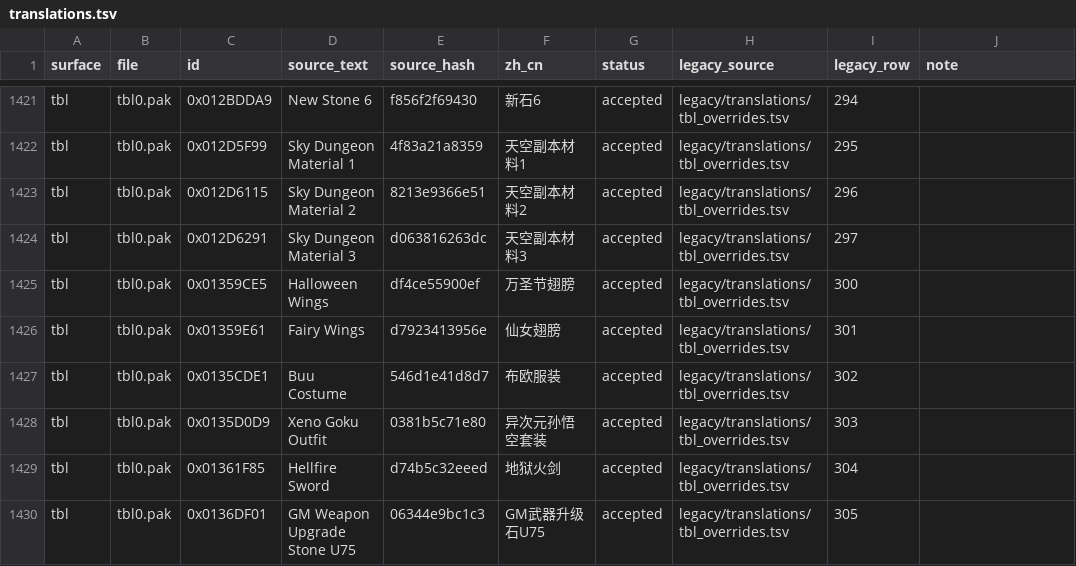
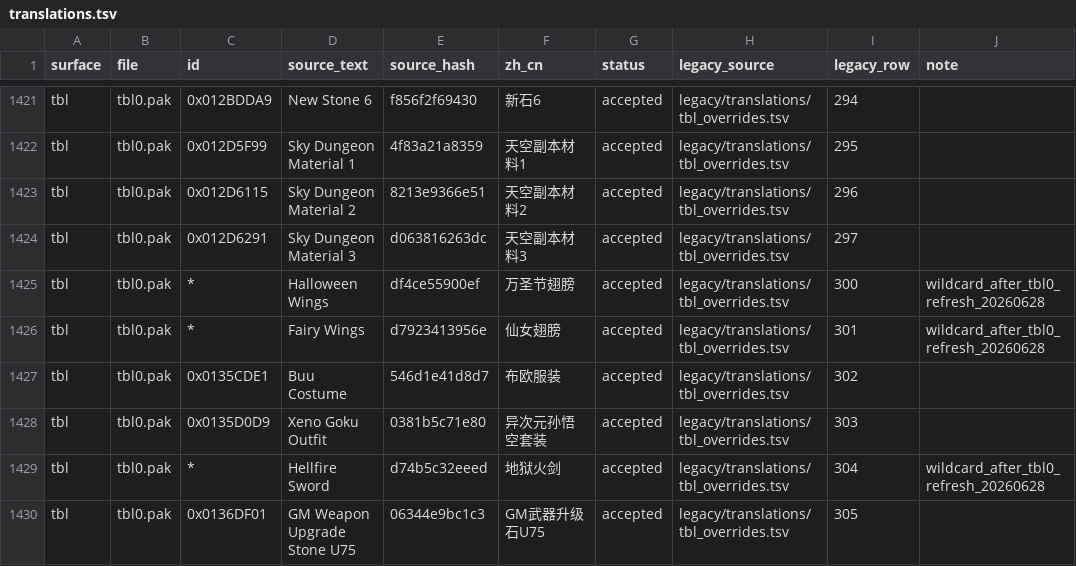
Before and after one commit to kalworth/DBOZero, a TSV file: data/translations.tsv, drawn as a sheet; only a part is shown, gaps mark what is left out; the diff covers the shown part only.

Commit message:
Convert refreshed tbl0 duplicates to wildcards

```diff
--- a/data/translations.tsv
+++ b/data/translations.tsv
@@ -1424,7 +1424,7 @@ tbl	tbl0.pak	0x012D6115	Sky Dungeon Material 2	8213e9366e51	天空副本材料2
 tbl	tbl0.pak	0x012D6291	Sky Dungeon Material 3	d063816263dc	天空副本材料3	accepted	legacy/translations/tbl_overrides.tsv	297	
-tbl	tbl0.pak	0x01359CE5	Halloween Wings	df4ce55900ef	万圣节翅膀	accepted	legacy/translations/tbl_overrides.tsv	300	
-tbl	tbl0.pak	0x01359E61	Fairy Wings	d7923413956e	仙女翅膀	accepted	legacy/translations/tbl_overrides.tsv	301	
+tbl	tbl0.pak	*	Halloween Wings	df4ce55900ef	万圣节翅膀	accepted	legacy/translations/tbl_overrides.tsv	300	wildcard_after_tbl0_refresh_20260628
+tbl	tbl0.pak	*	Fairy Wings	d7923413956e	仙女翅膀	accepted	legacy/translations/tbl_overrides.tsv	301	wildcard_after_tbl0_refresh_20260628
 tbl	tbl0.pak	0x0135CDE1	Buu Costume	546d1e41d8d7	布欧服装	accepted	legacy/translations/tbl_overrides.tsv	302	
 tbl	tbl0.pak	0x0135D0D9	Xeno Goku Outfit	0381b5c71e80	异次元孙悟空套装	accepted	legacy/translations/tbl_overrides.tsv	303	
-tbl	tbl0.pak	0x01361F85	Hellfire Sword	d74b5c32eeed	地狱火剑	accepted	legacy/translations/tbl_overrides.tsv	304	
+tbl	tbl0.pak	*	Hellfire Sword	d74b5c32eeed	地狱火剑	accepted	legacy/translations/tbl_overrides.tsv	304	wildcard_after_tbl0_refresh_20260628
 tbl	tbl0.pak	0x0136DF01	GM Weapon Upgrade Stone U75	06344e9bc1c3	GM武器升级石U75	accepted	legacy/translations/tbl_overrides.tsv	305	
```
Also changed, not shown: 136 edited cells elsewhere in this file.
